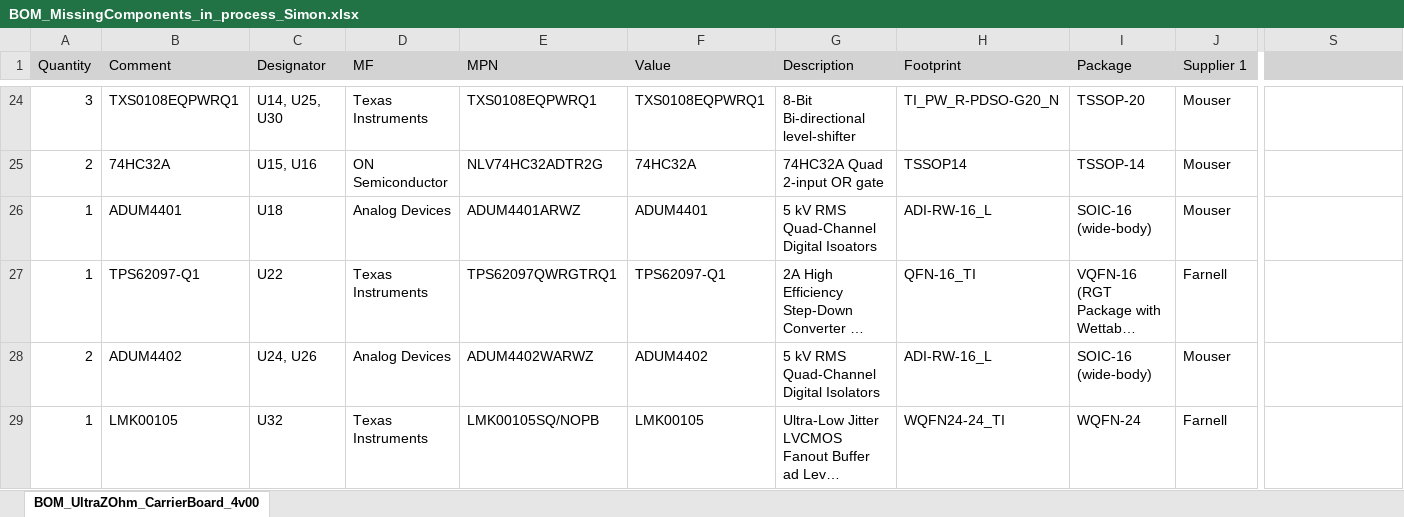
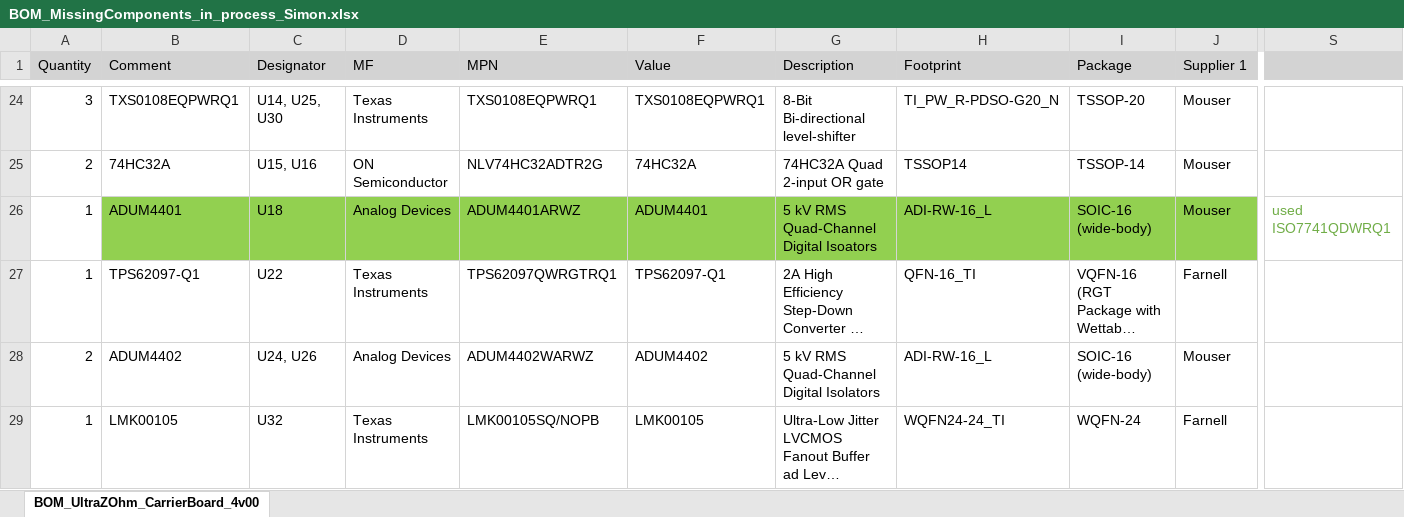
Before and after one commit to ultrazohm/uz_carrierboard, an Excel workbook: Using Trenz Library/BOM_MissingComponents_in_process_Simon.xlsx, sheet BOM_UltraZOhm_CarrierBoard_4v00, drawn as a sheet; only a part is shown, gaps mark what is left out; long unchanged cells end in …; values as stored, in another font and other column widths than the file's, no borders; the diff covers the shown part only; the diff names each change by its address in the sheet, - before the commit and + after, or states it on an @@ line.

Commit message:
changed ADUM4401 (U18) to 30781 (ISO7741QDWRQ1) out of TE.DbLib/SPECIAL

```diff
--- a/Using Trenz Library/BOM_MissingComponents_in_process_Simon.xlsx (sheet BOM_UltraZOhm_CarrierBoard_4v00)
+++ b/Using Trenz Library/BOM_MissingComponents_in_process_Simon.xlsx (sheet BOM_UltraZOhm_CarrierBoard_4v00)
-B26:J26 fill: none
+B26:J26 fill: #92D050
-S26: (empty)
+S26: used ISO7741QDWRQ1
```
Also changed, not shown: cell formats elsewhere in this sheet, 2 other files.
